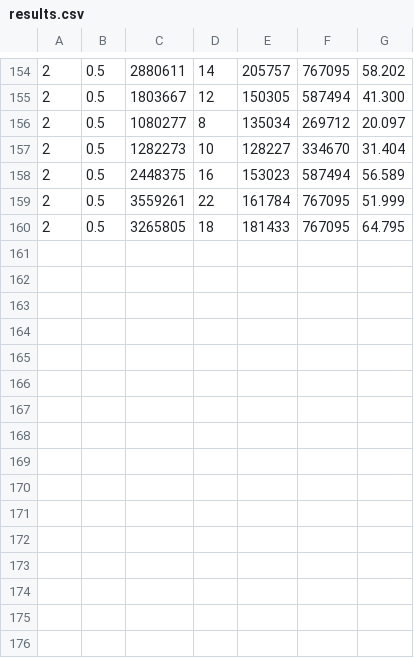
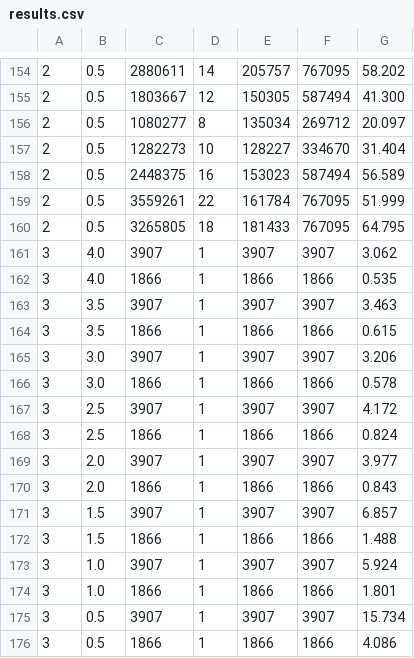
Before and after one commit to K4liber/execution_time_estimation, a CSV file: execution_results/results.csv, drawn as a sheet; only a part is shown, gaps mark what is left out; the diff names each change by its address in the sheet, - before the commit and + after, or states it on an @@ line.

```diff
--- a/execution_results/results.csv
+++ b/execution_results/results.csv
+row 161: 3 | 4.0 | 3907 | 1 | 3907 | 3907 | 3.062
+row 162: 3 | 4.0 | 1866 | 1 | 1866 | 1866 | 0.535
+row 163: 3 | 3.5 | 3907 | 1 | 3907 | 3907 | 3.463
+row 164: 3 | 3.5 | 1866 | 1 | 1866 | 1866 | 0.615
+row 165: 3 | 3.0 | 3907 | 1 | 3907 | 3907 | 3.206
+row 166: 3 | 3.0 | 1866 | 1 | 1866 | 1866 | 0.578
+row 167: 3 | 2.5 | 3907 | 1 | 3907 | 3907 | 4.172
+row 168: 3 | 2.5 | 1866 | 1 | 1866 | 1866 | 0.824
+row 169: 3 | 2.0 | 3907 | 1 | 3907 | 3907 | 3.977
+row 170: 3 | 2.0 | 1866 | 1 | 1866 | 1866 | 0.843
+row 171: 3 | 1.5 | 3907 | 1 | 3907 | 3907 | 6.857
+row 172: 3 | 1.5 | 1866 | 1 | 1866 | 1866 | 1.488
+row 173: 3 | 1.0 | 3907 | 1 | 3907 | 3907 | 5.924
+row 174: 3 | 1.0 | 1866 | 1 | 1866 | 1866 | 1.801
+row 175: 3 | 0.5 | 3907 | 1 | 3907 | 3907 | 15.734
+row 176: 3 | 0.5 | 1866 | 1 | 1866 | 1866 | 4.086
```
Also changed, not shown: 10 other files.
